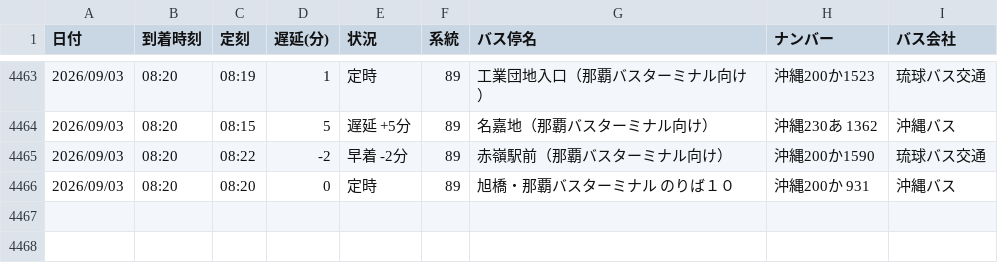
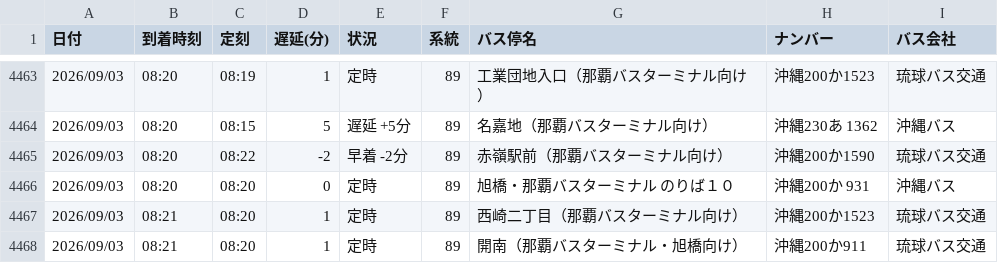
Before and after one commit to uy819/bus-tracker2, a CSV file: data/raw/89_up/bus_arrival_log.csv, drawn as a sheet; only a part is shown, gaps mark what is left out; the diff names each change by its address in the sheet, - before the commit and + after, or states it on an @@ line.

```diff
--- a/data/raw/89_up/bus_arrival_log.csv
+++ b/data/raw/89_up/bus_arrival_log.csv
+row 4467: 2026/09/03 | 08:21 | 08:20 | 1 | 定時 | 89 | 西崎二丁目（那覇バスターミナル向け） | 沖縄200か1523 | 琉球バス交通
+row 4468: 2026/09/03 | 08:21 | 08:20 | 1 | 定時 | 89 | 開南（那覇バスターミナル・旭橋向け） | 沖縄200か911 | 琉球バス交通
```
Also changed, not shown: 1 other file.
